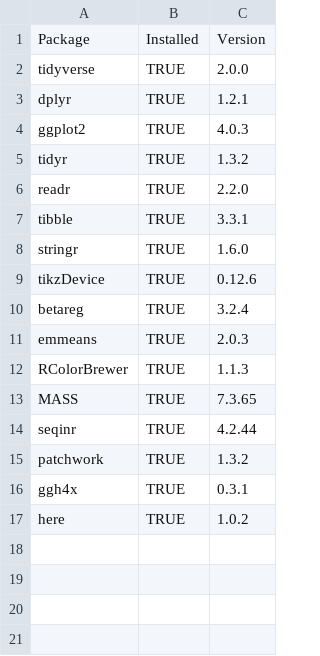
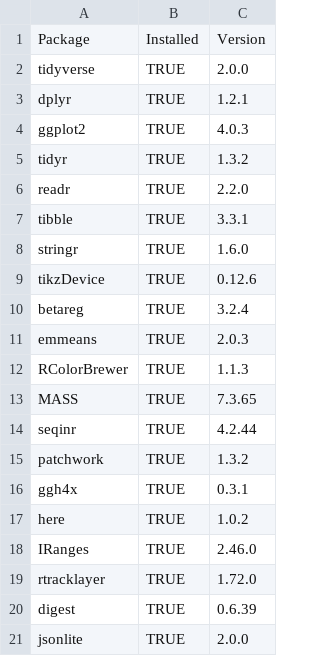
Before and after one commit to KentoYana/Resource_Article_DDT_hH3-K4R_01, a CSV file: package_versions.csv, drawn as a sheet.

```diff
--- a/package_versions.csv
+++ b/package_versions.csv
@@ -17 +17,5 @@
 "here",TRUE,"1.0.2"
+"IRanges",TRUE,"2.46.0"
+"rtracklayer",TRUE,"1.72.0"
+"digest",TRUE,"0.6.39"
+"jsonlite",TRUE,"2.0.0"
```
Also changed, not shown: 03_seq_analysis/output/indelData_summary_table.csv, 03_seq_analysis/output/indel_sample.csv, 36 other files.
